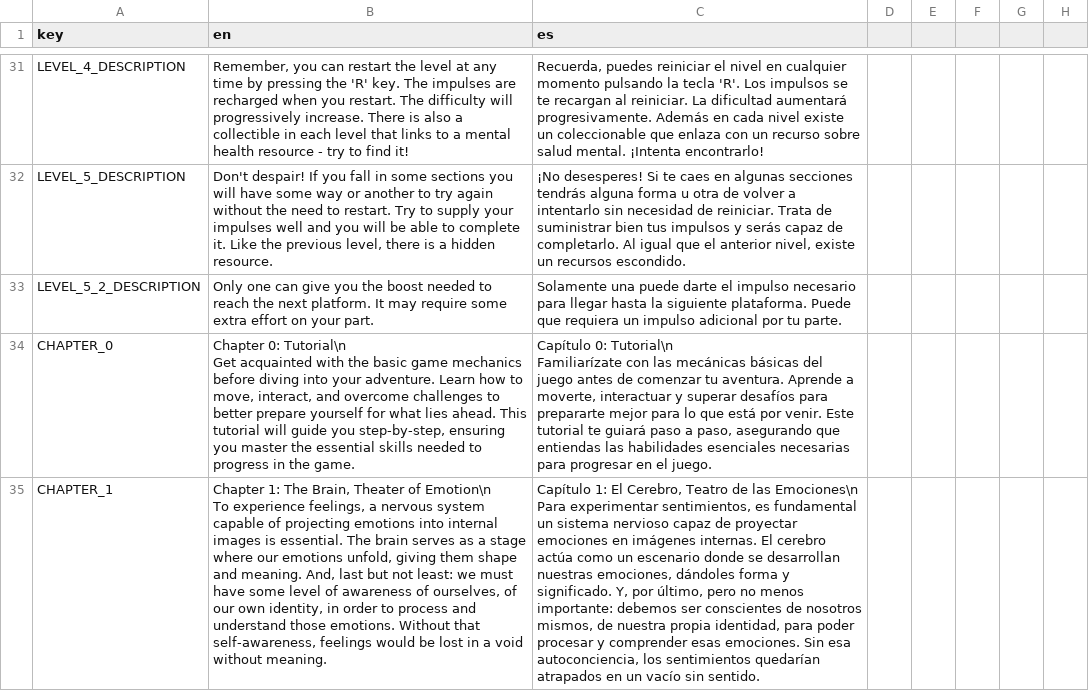
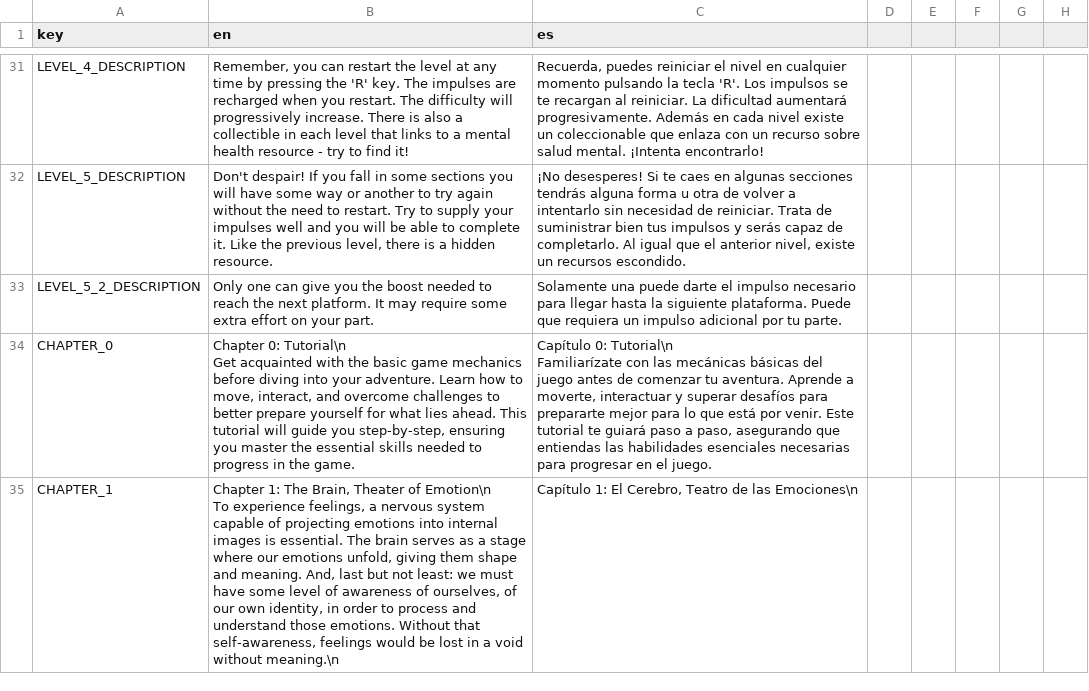
Before and after one commit to DakkuaDev/in-our-minds-godot, a CSV file: Translation/in-our-minds-godot-translations.csv, drawn as a sheet; only a part is shown, gaps mark what is left out; the diff covers the shown part only.

```diff
--- a/Translation/in-our-minds-godot-translations.csv
+++ b/Translation/in-our-minds-godot-translations.csv
@@ -51,6 +51,3 @@ Get acquainted with the basic game mechanics before diving into your adventure.
 Familiarízate con las mecánicas básicas del juego antes de comenzar tu aventura. Aprende a moverte, interactuar y superar desafíos para prepararte mejor para lo que está por venir. Este tutorial te guiará paso a paso, asegurando que entiendas las habilidades esenciales necesarias para progresar en el juego."
-CHAPTER_1,"Chapter 1: The Brain, Theater of Emotion\n
-To experience feelings, a nervous system capable of projecting emotions into internal images is essential. The brain serves as a stage where our emotions unfold, giving them shape and meaning. And, last but not least: we must have some level of awareness of ourselves, of our own identity, in order to process and understand those emotions. Without that self-awareness, feelings would be lost in a void without meaning.
-
-","Capítulo 1: El Cerebro, Teatro de las Emociones\n
-Para experimentar sentimientos, es fundamental un sistema nervioso capaz de proyectar emociones en imágenes internas. El cerebro actúa como un escenario donde se desarrollan nuestras emociones, dándoles forma y significado. Y, por último, pero no menos importante: debemos ser conscientes de nosotros mismos, de nuestra propia identidad, para poder procesar y comprender esas emociones. Sin esa autoconciencia, los sentimientos quedarían atrapados en un vacío sin sentido."
+CHAPTER_1,"Chapter 1: The Brain, Theater of Emotion\n
+To experience feelings, a nervous system capable of projecting emotions into internal images is essential. The brain serves as a stage where our emotions unfold, giving them shape and meaning. And, last but not least: we must have some level of awareness of ourselves, of our own identity, in order to process and understand those emotions. Without that self-awareness, feelings would be lost in a void without meaning.\n","Capítulo 1: El Cerebro, Teatro de las Emociones\n"
```
Also changed, not shown: 1 added row and 4 edited cells elsewhere in this file, 1 other file.
